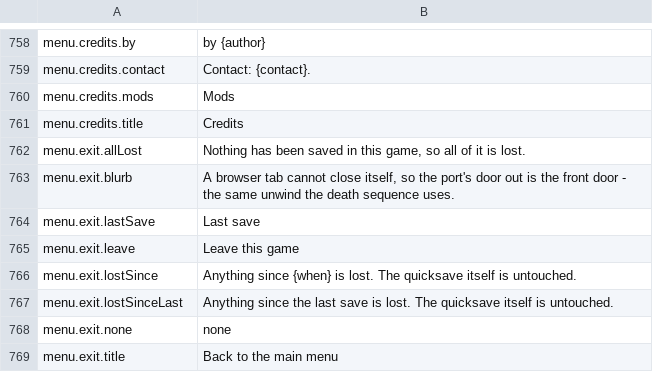
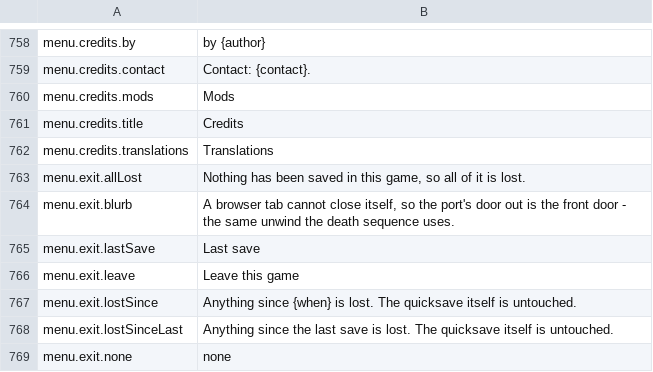
Before and after one commit to CyberSys/daggerfall-js-source, a CSV file: locales/en/Port_Strings.csv, drawn as a sheet; only a part is shown, gaps mark what is left out; the shorter side is filled out with more unchanged rows; the diff names each change by its address in the sheet, - before the commit and + after, or states it on an @@ line.

```diff
--- a/locales/en/Port_Strings.csv
+++ b/locales/en/Port_Strings.csv
+row 762: menu.credits.translations | Translations
```
Also changed, not shown: 6 other files.
